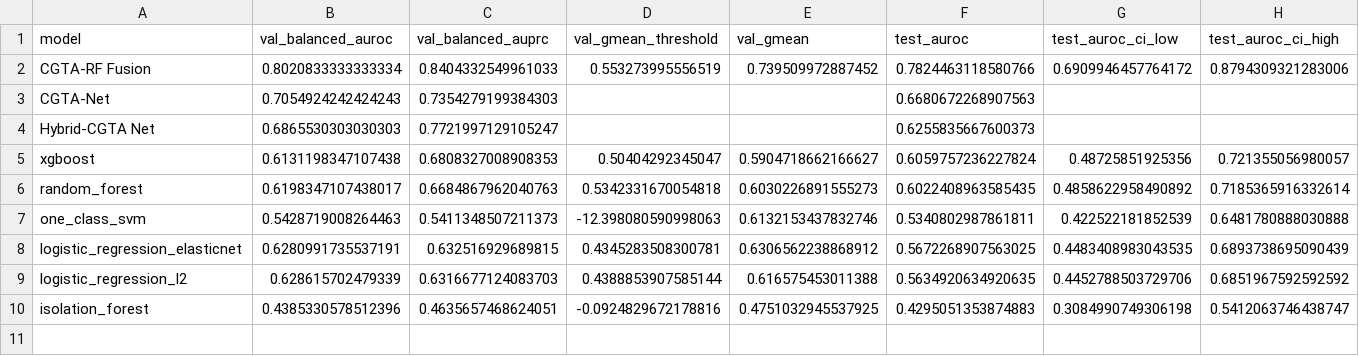
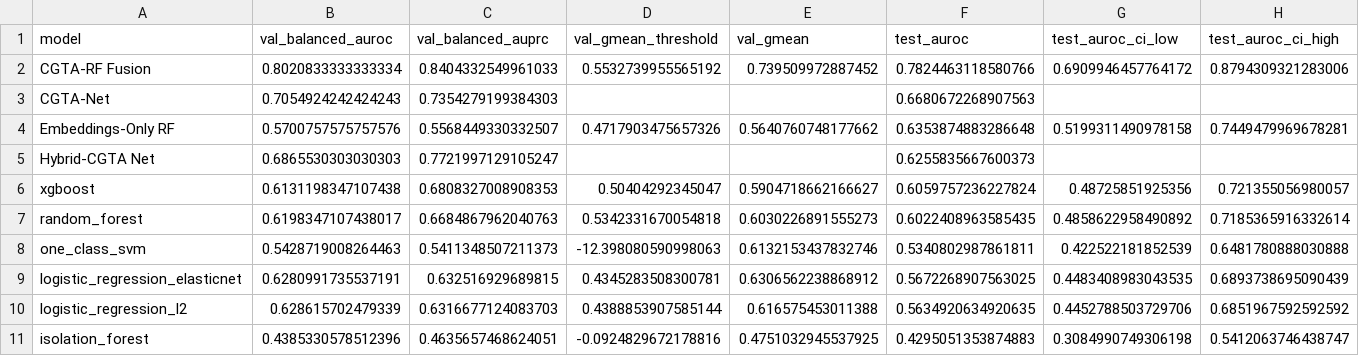
Before and after one commit to eldarmuk/AI-CVD, a CSV file: reports/benchmark_summary.csv, drawn as a sheet; only a part is shown; rows hold the shown columns only; the diff names each change by its address in the sheet, - before the commit and + after, or states it on an @@ line.

```diff
--- a/reports/benchmark_summary.csv
+++ b/reports/benchmark_summary.csv
-D2 (val_gmean_threshold): 0.553273995556519
+D2 (val_gmean_threshold): 0.5532739955565192
+row 4: Embeddings-Only RF | 0.5700757575757576 | 0.5568449330332507 | 0.4717903475657326 | 0.5640760748177662 | 0.6353874883286648 | 0.5199311490978158 | 0.7449479969678281
```
Also changed, not shown: 40 other files.
